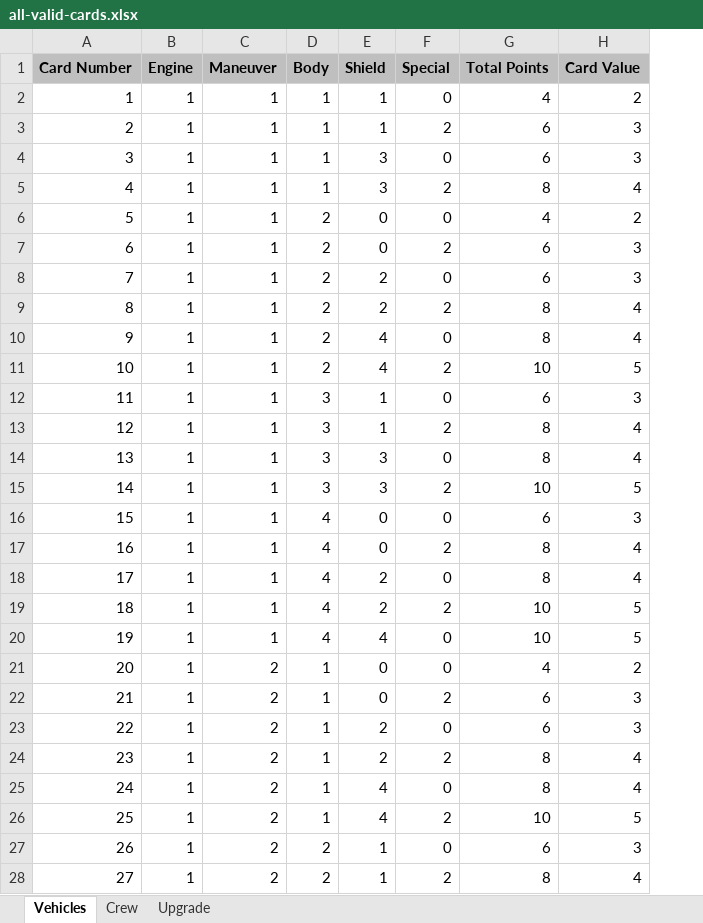
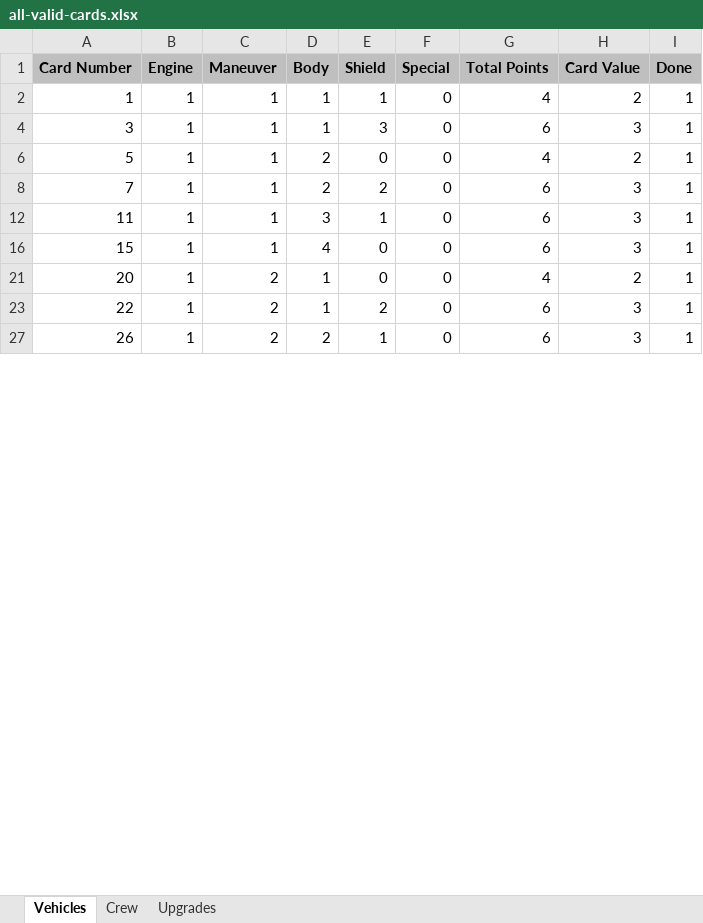
Before and after one commit to mfrazer01/srg, an Excel workbook: data/all-valid-cards.xlsx, sheet Vehicles, drawn as a sheet; only a part is shown; values as stored, in another font and other column widths than the file's, no borders; removed rows and columns are numbered as before the commit, all else as after; the diff covers the shown part only; the diff names each change by its address in the sheet, - before the commit and + after, or states it on an @@ line.

```diff
--- a/data/all-valid-cards.xlsx (sheet Vehicles)
+++ b/data/all-valid-cards.xlsx (sheet Vehicles)
-sheet tab: Upgrade
+sheet tab: Upgrades
+column I (Done), rows 2-27: all 1
@@ row 3 hidden: 2 | 1 | 1 | 1 | 1 | 2 | 6 | 3 @@
@@ row 5 hidden: 4 | 1 | 1 | 1 | 3 | 2 | 8 | 4 @@
@@ row 7 hidden: 6 | 1 | 1 | 2 | 0 | 2 | 6 | 3 @@
@@ row 9 hidden: 8 | 1 | 1 | 2 | 2 | 2 | 8 | 4 @@
@@ row 10 hidden: 9 | 1 | 1 | 2 | 4 | 0 | 8 | 4 @@
@@ row 11 hidden: 10 | 1 | 1 | 2 | 4 | 2 | 10 | 5 @@
@@ row 13 hidden: 12 | 1 | 1 | 3 | 1 | 2 | 8 | 4 @@
@@ row 14 hidden: 13 | 1 | 1 | 3 | 3 | 0 | 8 | 4 @@
@@ row 15 hidden: 14 | 1 | 1 | 3 | 3 | 2 | 10 | 5 @@
@@ row 17 hidden: 16 | 1 | 1 | 4 | 0 | 2 | 8 | 4 @@
@@ row 18 hidden: 17 | 1 | 1 | 4 | 2 | 0 | 8 | 4 @@
@@ row 19 hidden: 18 | 1 | 1 | 4 | 2 | 2 | 10 | 5 @@
@@ row 20 hidden: 19 | 1 | 1 | 4 | 4 | 0 | 10 | 5 @@
@@ row 22 hidden: 21 | 1 | 2 | 1 | 0 | 2 | 6 | 3 @@
@@ row 24 hidden: 23 | 1 | 2 | 1 | 2 | 2 | 8 | 4 @@
@@ row 25 hidden: 24 | 1 | 2 | 1 | 4 | 0 | 8 | 4 @@
@@ row 26 hidden: 25 | 1 | 2 | 1 | 4 | 2 | 10 | 5 @@
@@ row 28 hidden: 27 | 1 | 2 | 2 | 1 | 2 | 8 | 4 @@
```
Also changed, not shown: 1 removed row and 127 hidden or unhidden rows elsewhere in this sheet, sheet Crew, 3 other files.
